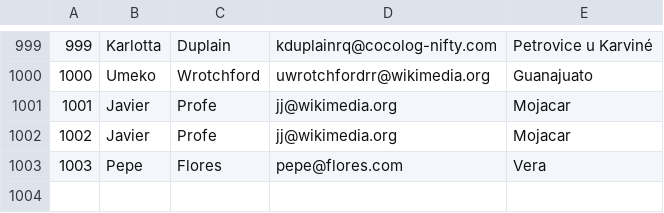
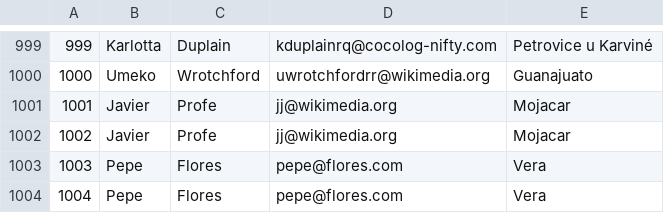
Before and after one commit to jjguillen/java2024, a CSV file: personas.csv, drawn as a sheet; only a part is shown, gaps mark what is left out.

```diff
--- a/personas.csv
+++ b/personas.csv
@@ -1003 +1003,2 @@
 1003,Pepe,Flores,pepe@flores.com,Vera
+1004,Pepe,Flores,pepe@flores.com,Vera
```
Also changed, not shown: 15 other files.
